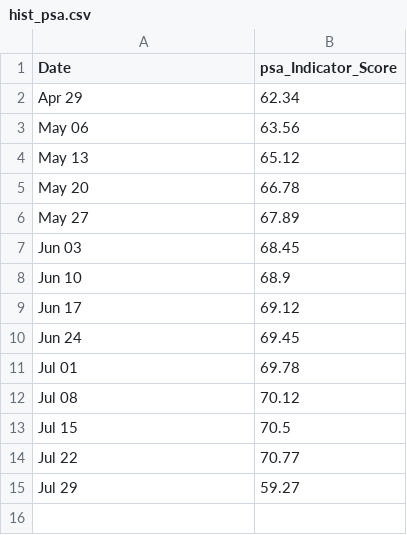
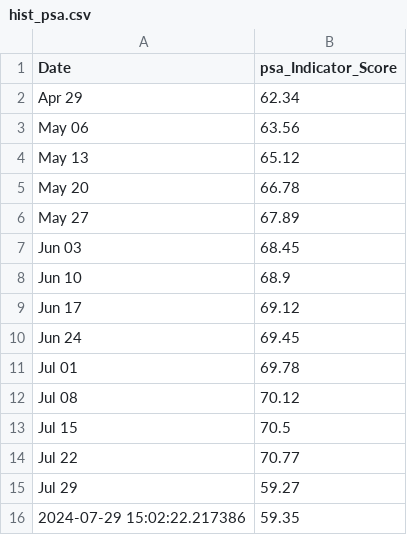
Before and after one commit to dilaracankaya/AI_Risk_Index, a CSV file: historical_data/hist_psa.csv, drawn as a sheet.

```diff
--- a/historical_data/hist_psa.csv
+++ b/historical_data/hist_psa.csv
@@ -15 +15,2 @@ Jul 22,70.77
 Jul 29,59.27
+2024-07-29 15:02:22.217386,59.35
```
Also changed, not shown: historical_data/hist_rsa.csv, 1 other file.
